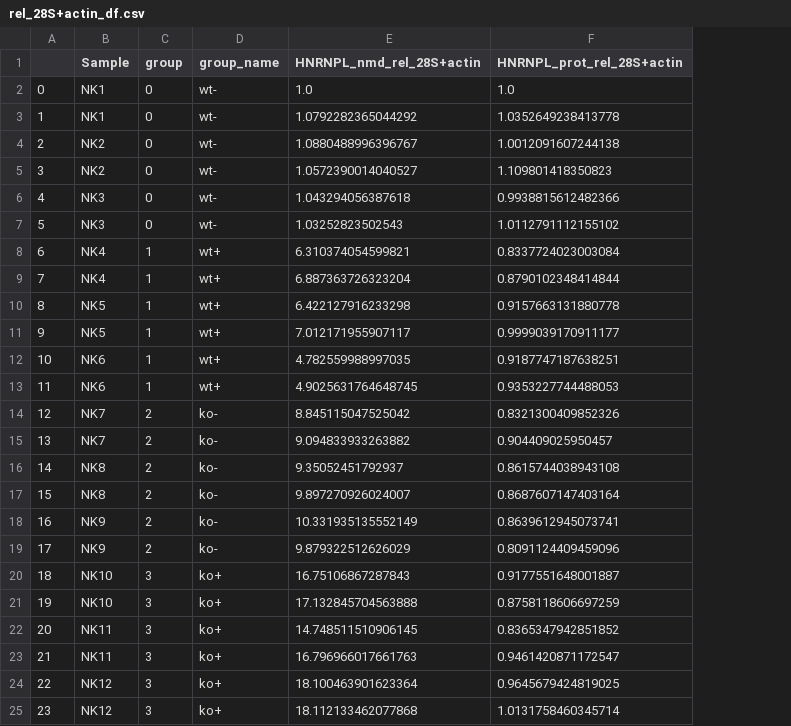
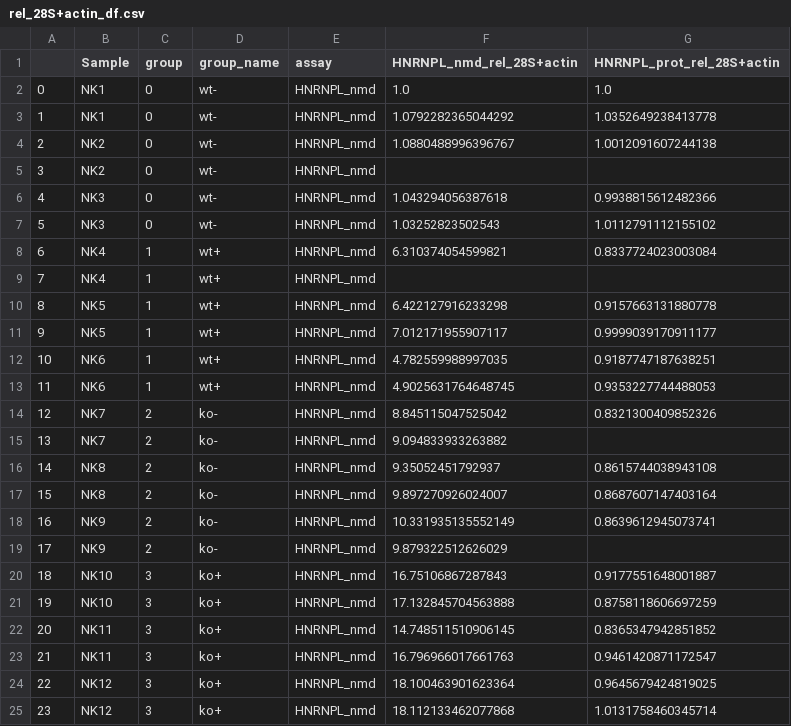
Before and after one commit to NoahHenrikKleinschmidt/qpcr, a CSV file: Example Data 2/rel_28S+actin_df.csv, drawn as a sheet; addresses are those after the commit; the diff names each change by its address in the sheet, - before the commit and + after, or states it on an @@ line.

```diff
--- a/Example Data 2/rel_28S+actin_df.csv
+++ b/Example Data 2/rel_28S+actin_df.csv
+column E (assay), rows 2-25: all HNRNPL_nmd
-F5 (HNRNPL_nmd_rel_28S+actin): 1.0572390014040527
+F5 (HNRNPL_nmd_rel_28S+actin): (empty)
-G5 (HNRNPL_prot_rel_28S+actin): 1.109801418350823
+G5 (HNRNPL_prot_rel_28S+actin): (empty)
-F9 (HNRNPL_nmd_rel_28S+actin): 6.887363726323204
+F9 (HNRNPL_nmd_rel_28S+actin): (empty)
-G9 (HNRNPL_prot_rel_28S+actin): 0.8790102348414844
+G9 (HNRNPL_prot_rel_28S+actin): (empty)
-G15 (HNRNPL_prot_rel_28S+actin): 0.904409025950457
+G15 (HNRNPL_prot_rel_28S+actin): (empty)
-G19 (HNRNPL_prot_rel_28S+actin): 0.8091124409459096
+G19 (HNRNPL_prot_rel_28S+actin): (empty)
```
Also changed, not shown: Example Data 2/rel_28S+actin_stats.csv, 17 other files.
